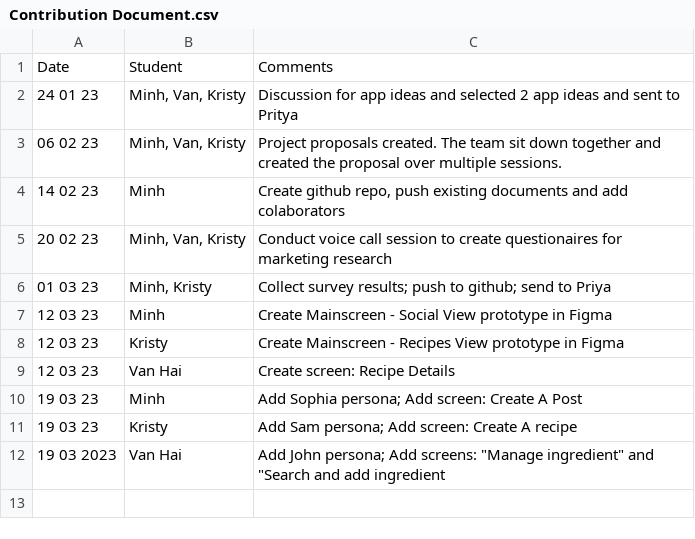
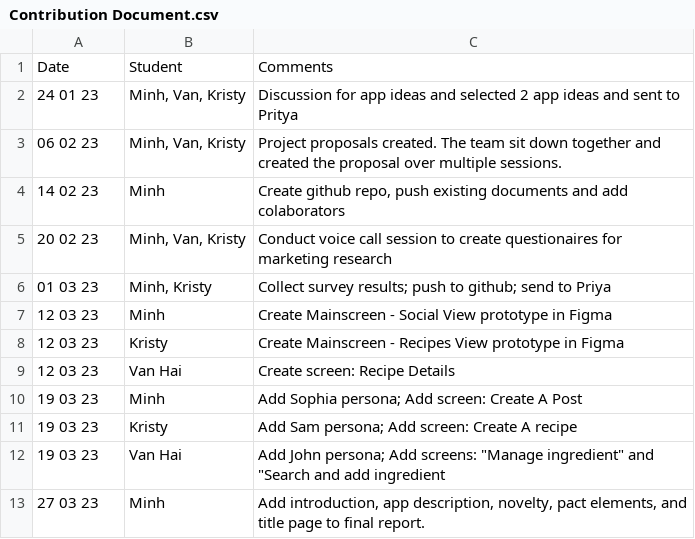
Before and after one commit to Minh-BuiQuang/csis3375-group-project, a CSV file: Contribution Document.csv, drawn as a sheet; the diff names each change by its address in the sheet, - before the commit and + after, or states it on an @@ line.

Commit message:
Update contribution doc: Add app description to final report.

```diff
--- a/Contribution Document.csv
+++ b/Contribution Document.csv
-A12: 19 03 2023
+A12: 19 03 23
+row 13: 27 03 23 | Minh | Add introduction, app description, novelty, pact elements, and title page to final report.
```
